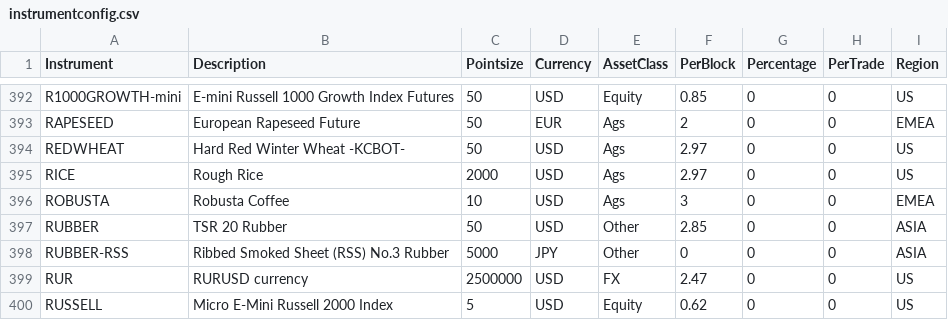
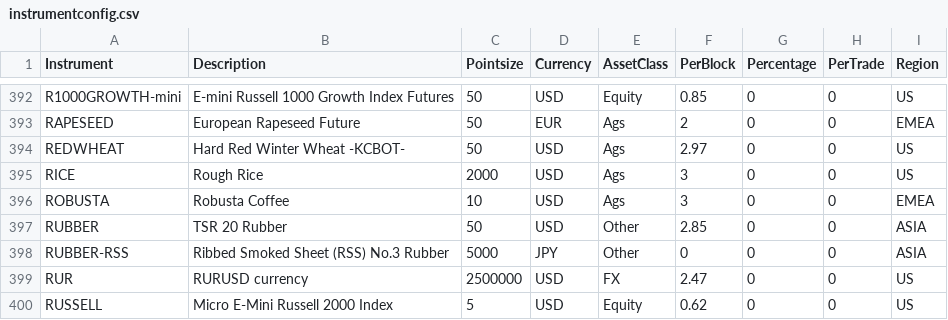
Before and after one commit to anannnchim/pysystemtrade, a CSV file: data/futures/csvconfig/instrumentconfig.csv, drawn as a sheet; only a part is shown, gaps mark what is left out.

```diff
--- a/data/futures/csvconfig/instrumentconfig.csv
+++ b/data/futures/csvconfig/instrumentconfig.csv
@@ -394,3 +394,3 @@ RAPESEED,European Rapeseed Future,50,EUR,Ags,2,0,0,EMEA
 REDWHEAT,Hard Red Winter Wheat -KCBOT-,50,USD,Ags,2.97,0,0,US
-RICE,Rough Rice,2000,USD,Ags,2.97,0,0,US
+RICE,Rough Rice,2000,USD,Ags,3,0,0,US
 ROBUSTA,Robusta Coffee,10,USD,Ags,3,0,0,EMEA
```
Also changed, not shown: 3 other files.
